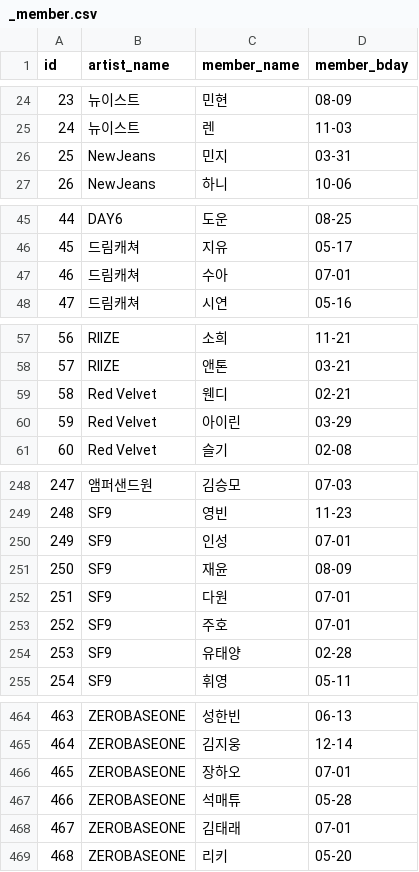
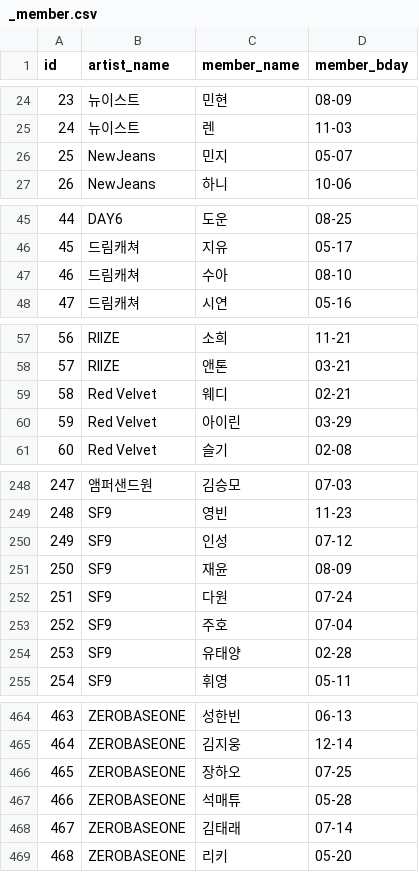
Before and after one commit to 3gongju/oddoke, a CSV file: _member.csv, drawn as a sheet; only a part is shown, gaps mark what is left out; the diff covers the shown part only.

Commit message:
dam 생일 csv수정 완료

```diff
--- a/_member.csv
+++ b/_member.csv
@@ -25,3 +25,3 @@ id,artist_name,member_name,member_bday
 24,뉴이스트,렌,11-03
-25,NewJeans,민지,03-31
+25,NewJeans,민지,05-07
 26,NewJeans,하니,10-06
@@ -46,3 +46,3 @@ id,artist_name,member_name,member_bday
 45,드림캐쳐,지유,05-17
-46,드림캐쳐,수아,07-01
+46,드림캐쳐,수아,08-10
 47,드림캐쳐,시연,05-16
@@ -58,3 +58,3 @@ id,artist_name,member_name,member_bday
 57,RIIZE,앤톤,03-21
-58,Red Velvet,웬디,02-21
+58,Red Velvet,웨디,02-21
 59,Red Velvet,아이린,03-29
@@ -249,6 +249,6 @@ id,artist_name,member_name,member_bday
 248,SF9,영빈,11-23
-249,SF9,인성,07-01
+249,SF9,인성,07-12
 250,SF9,재윤,08-09
-251,SF9,다원,07-01
-252,SF9,주호,07-01
+251,SF9,다원,07-24
+252,SF9,주호,07-04
 253,SF9,유태양,02-28
@@ -465,5 +465,5 @@ id,artist_name,member_name,member_bday
 464,ZEROBASEONE,김지웅,12-14
-465,ZEROBASEONE,장하오,07-01
+465,ZEROBASEONE,장하오,07-25
 466,ZEROBASEONE,석매튜,05-28
-467,ZEROBASEONE,김태래,07-01
+467,ZEROBASEONE,김태래,07-14
 468,ZEROBASEONE,리키,05-20
```
Also changed, not shown: 18 edited cells elsewhere in this file.
